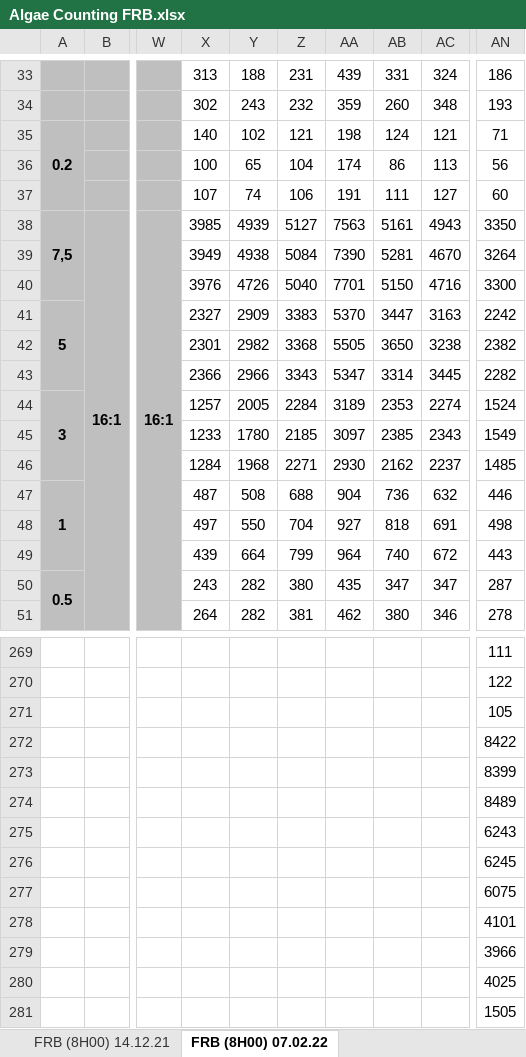
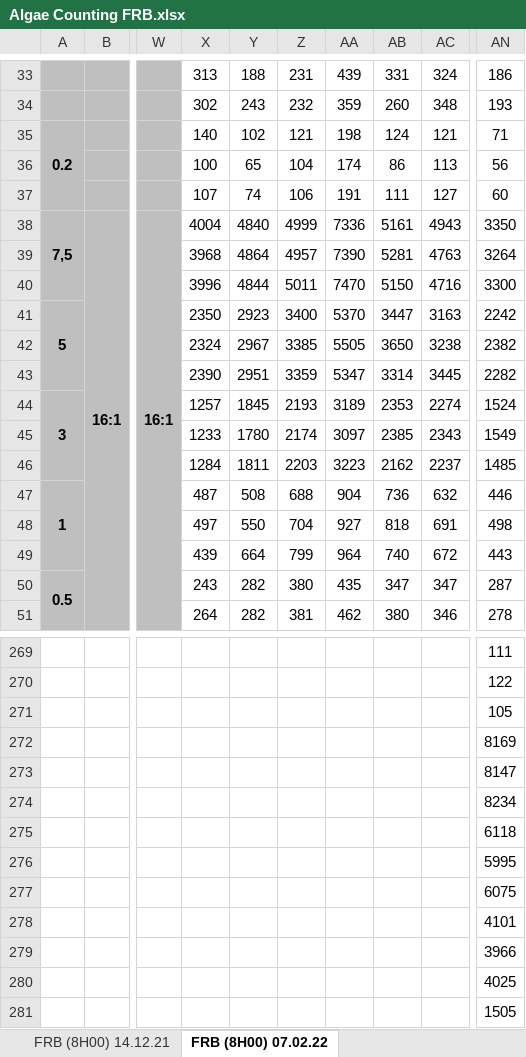
Before and after one commit to TomReveillon/Prey-intraspecific-trait-variation-benefits-to-predator-in-the-face-of-an-environmental-disturbance, an Excel workbook: Algae Counting FRB.xlsx, sheet FRB (8H00) 07.02.22, drawn as a sheet; only a part is shown, gaps mark what is left out; values as stored, in another font and other column widths than the file's, no borders; the diff covers the shown part only; the diff names each change by its address in the sheet, - before the commit and + after, or states it on an @@ line.

```diff
--- a/Algae Counting FRB.xlsx (sheet FRB (8H00) 07.02.22)
+++ b/Algae Counting FRB.xlsx (sheet FRB (8H00) 07.02.22)
-X38: 3985
+X38: 4004
-Y38: 4939
+Y38: 4840
-Z38: 5127
+Z38: 4999
-AA38: 7563
+AA38: 7336
-X39: 3949
+X39: 3968
-Y39: 4938
+Y39: 4864
-Z39: 5084
+Z39: 4957
-AC39: 4670
+AC39: 4763
-X40: 3976
+X40: 3996
-Y40: 4726
+Y40: 4844
-Z40: 5040
+Z40: 5011
-AA40: 7701
+AA40: 7470
-X41: 2327
+X41: 2350
-Y41: 2909
+Y41: 2923
-Z41: 3383
+Z41: 3400
-X42: 2301
+X42: 2324
-Y42: 2982
+Y42: 2967
-Z42: 3368
+Z42: 3385
-X43: 2366
+X43: 2390
-Y43: 2966
+Y43: 2951
-Z43: 3343
+Z43: 3359
-Y44: 2005
+Y44: 1845
-Z44: 2284
+Z44: 2193
-Z45: 2185
+Z45: 2174
-Y46: 1968
+Y46: 1811
-Z46: 2271
+Z46: 2203
-AA46: 2930
+AA46: 3223
-AN272: 8422
+AN272: 8169
-AN273: 8399
+AN273: 8147
-AN274: 8489
+AN274: 8234
-AN275: 6243
+AN275: 6118
-AN276: 6245
+AN276: 5995
```
Also changed, not shown: 134 edited cells elsewhere in this sheet, 8 other files.
